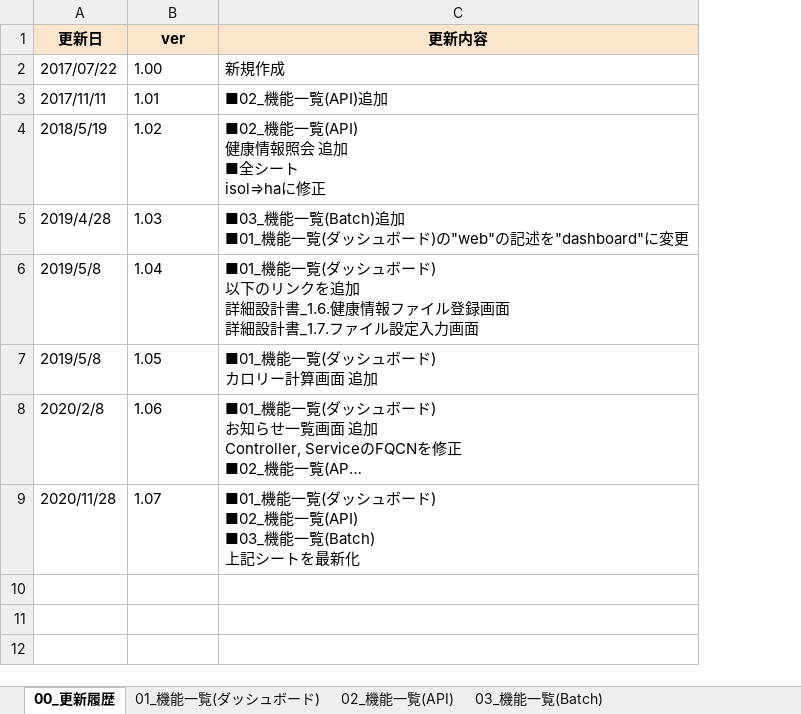
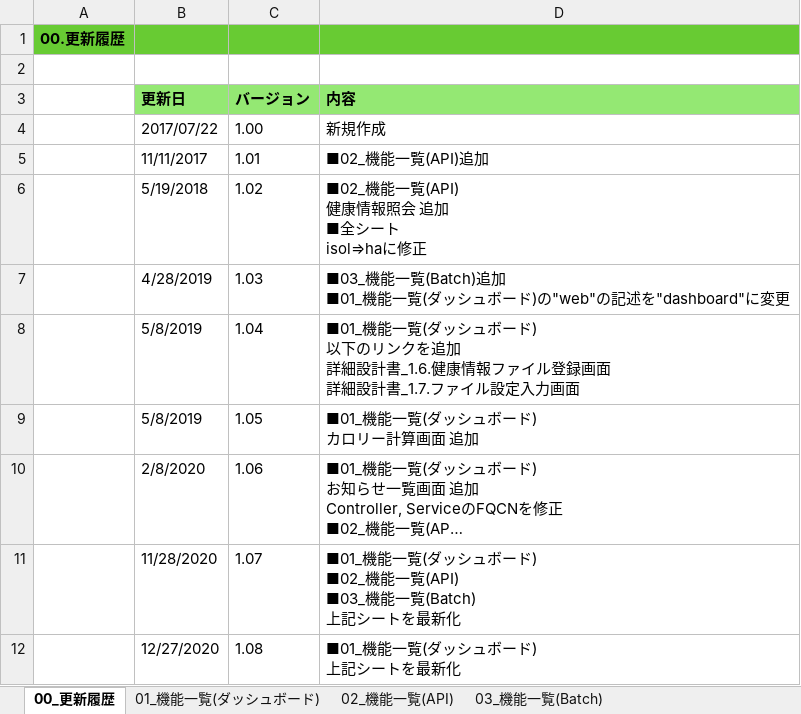
Before and after one commit to kohei-okazaki/work-3g, an Excel workbook: ha-asset/01_design/00_機能一覧.xlsx, sheet 00_更新履歴, drawn as a sheet; long unchanged cells end in …; values as stored, in another font and other column widths than the file's, no borders; charts and pictures not drawn; addresses are those after the commit; ↵ is a line break in a cell; the diff names each change by its address in the sheet, - before the commit and + after, or states it on an @@ line.

```diff
--- a/ha-asset/01_design/00_機能一覧.xlsx (sheet 00_更新履歴)
+++ b/ha-asset/01_design/00_機能一覧.xlsx (sheet 00_更新履歴)
+column A, row 1: 00.更新履歴
-B1: 更新日
+B1: (empty)
-B1:D1 fill: #FCE5CD
+B1:D1 fill: #68CB33
-C1: ver
+C1: (empty)
-D1: 更新内容
+D1: (empty)
+row 2: (empty)
+row 3:  | 更新日 | バージョン | 内容
-B5: 2017/11/11
+B5: 11/11/2017
-B6: 2018/5/19
+B6: 5/19/2018
-B7: 2019/4/28
+B7: 4/28/2019
-B8:B9: 2019/5/8
+B8:B9: 5/8/2019
-B10: 2020/2/8
+B10: 2/8/2020
-B11: 2020/11/28
+B11: 11/28/2020
+row 12:  | 12/27/2020 | 1.08 | ■01_機能一覧(ダッシュボード) ↵ 上記シートを最新化
```
Also changed, not shown: sheet 01_機能一覧(ダッシュボード), sheet 02_機能一覧(API), sheet 03_機能一覧(Batch), formulas that keep their value, charts or pictures, ha-asset/01_design/01_dashboard/設計書_1.2.健康情報照会機能.xlsx, ha-asset/01_design/93_S3設計書.xlsx.
